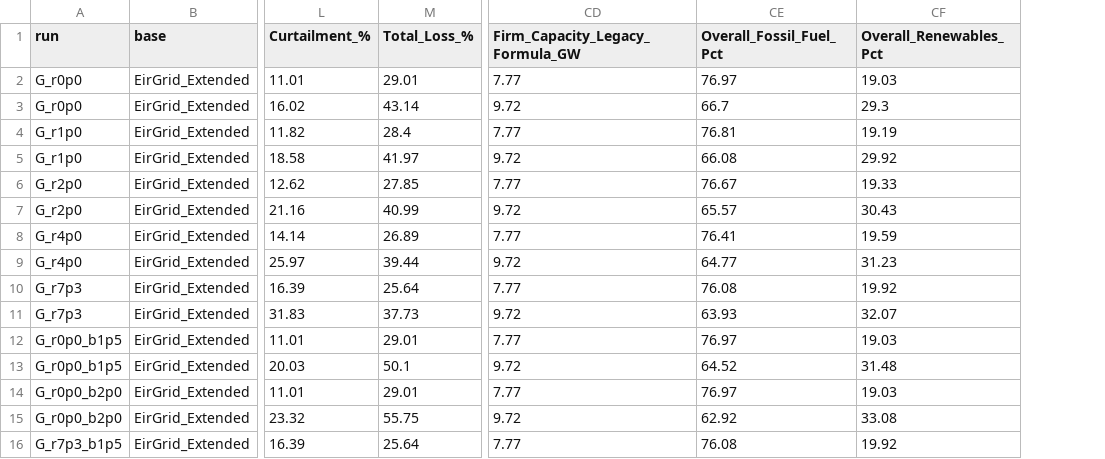
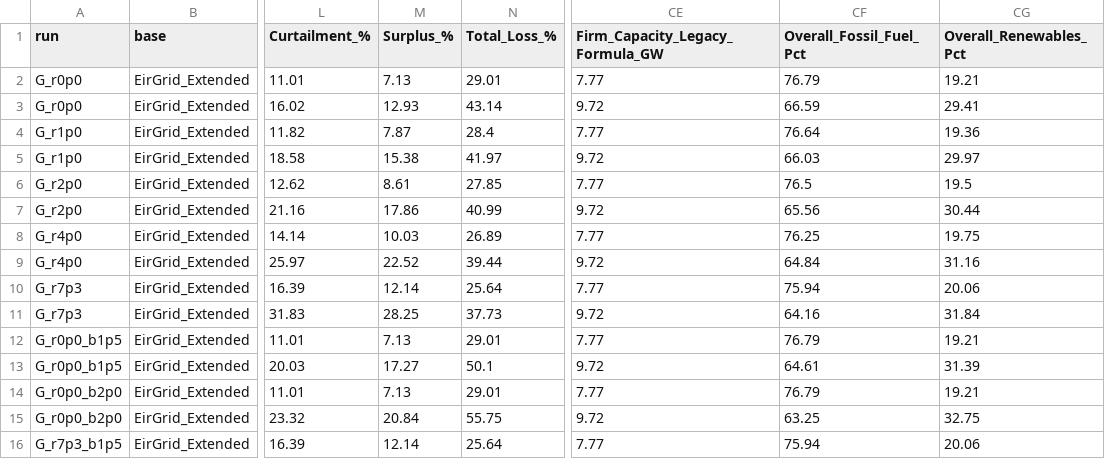
Before and after one commit to WESTEnergyIreland/WEST_GAMMA, a CSV file: analysis/output/grid_reinforcement/grid_reinforcement_results.csv, drawn as a sheet; only a part is shown, gaps mark what is left out; addresses are those after the commit; the diff covers the shown part only; the diff names each change by its address in the sheet, - before the commit and + after, or states it on an @@ line.

```diff
--- a/analysis/output/grid_reinforcement/grid_reinforcement_results.csv
+++ b/analysis/output/grid_reinforcement/grid_reinforcement_results.csv
+column M (Surplus_%), rows 2-16: 7.13 | 12.93 | 7.87 | 15.38 | 8.61 | 17.86 | 10.03 | 22.52 | 12.14 | 28.25 | 7.13 | 17.27 | 7.13 | 20.84 | 12.14
-CF2 (Overall_Fossil_Fuel_Pct): 76.97
+CF2 (Overall_Fossil_Fuel_Pct): 76.79
-CG2 (Overall_Renewables_Pct): 19.03
+CG2 (Overall_Renewables_Pct): 19.21
-CF3 (Overall_Fossil_Fuel_Pct): 66.7
+CF3 (Overall_Fossil_Fuel_Pct): 66.59
-CG3 (Overall_Renewables_Pct): 29.3
+CG3 (Overall_Renewables_Pct): 29.41
-CF4 (Overall_Fossil_Fuel_Pct): 76.81
+CF4 (Overall_Fossil_Fuel_Pct): 76.64
-CG4 (Overall_Renewables_Pct): 19.19
+CG4 (Overall_Renewables_Pct): 19.36
-CF5 (Overall_Fossil_Fuel_Pct): 66.08
+CF5 (Overall_Fossil_Fuel_Pct): 66.03
-CG5 (Overall_Renewables_Pct): 29.92
+CG5 (Overall_Renewables_Pct): 29.97
-CF6 (Overall_Fossil_Fuel_Pct): 76.67
+CF6 (Overall_Fossil_Fuel_Pct): 76.5
-CG6 (Overall_Renewables_Pct): 19.33
+CG6 (Overall_Renewables_Pct): 19.5
-CF7 (Overall_Fossil_Fuel_Pct): 65.57
+CF7 (Overall_Fossil_Fuel_Pct): 65.56
-CG7 (Overall_Renewables_Pct): 30.43
+CG7 (Overall_Renewables_Pct): 30.44
-CF8 (Overall_Fossil_Fuel_Pct): 76.41
+CF8 (Overall_Fossil_Fuel_Pct): 76.25
-CG8 (Overall_Renewables_Pct): 19.59
+CG8 (Overall_Renewables_Pct): 19.75
-CF9 (Overall_Fossil_Fuel_Pct): 64.77
+CF9 (Overall_Fossil_Fuel_Pct): 64.84
-CG9 (Overall_Renewables_Pct): 31.23
+CG9 (Overall_Renewables_Pct): 31.16
-CF10 (Overall_Fossil_Fuel_Pct): 76.08
+CF10 (Overall_Fossil_Fuel_Pct): 75.94
-CG10 (Overall_Renewables_Pct): 19.92
+CG10 (Overall_Renewables_Pct): 20.06
-CF11 (Overall_Fossil_Fuel_Pct): 63.93
+CF11 (Overall_Fossil_Fuel_Pct): 64.16
-CG11 (Overall_Renewables_Pct): 32.07
+CG11 (Overall_Renewables_Pct): 31.84
-CF12 (Overall_Fossil_Fuel_Pct): 76.97
+CF12 (Overall_Fossil_Fuel_Pct): 76.79
-CG12 (Overall_Renewables_Pct): 19.03
+CG12 (Overall_Renewables_Pct): 19.21
-CF13 (Overall_Fossil_Fuel_Pct): 64.52
+CF13 (Overall_Fossil_Fuel_Pct): 64.61
-CG13 (Overall_Renewables_Pct): 31.48
+CG13 (Overall_Renewables_Pct): 31.39
-CF14 (Overall_Fossil_Fuel_Pct): 76.97
+CF14 (Overall_Fossil_Fuel_Pct): 76.79
-CG14 (Overall_Renewables_Pct): 19.03
+CG14 (Overall_Renewables_Pct): 19.21
-CF15 (Overall_Fossil_Fuel_Pct): 62.92
+CF15 (Overall_Fossil_Fuel_Pct): 63.25
-CG15 (Overall_Renewables_Pct): 33.08
+CG15 (Overall_Renewables_Pct): 32.75
-CF16 (Overall_Fossil_Fuel_Pct): 76.08
+CF16 (Overall_Fossil_Fuel_Pct): 75.94
-CG16 (Overall_Renewables_Pct): 19.92
+CG16 (Overall_Renewables_Pct): 20.06
```
Also changed, not shown: 32 edited cells elsewhere in this file, 1 other file.
